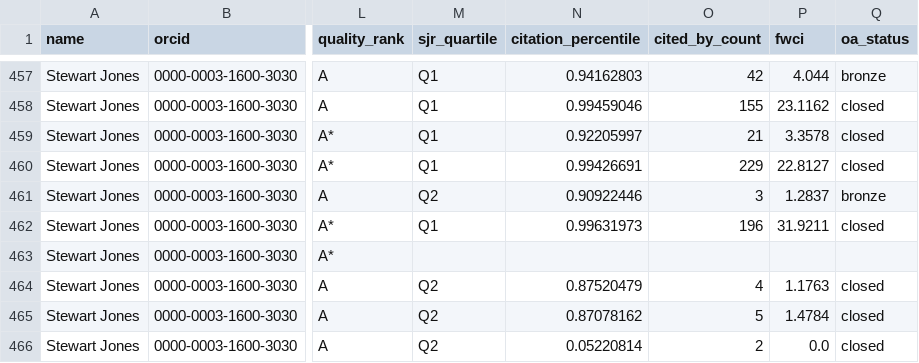
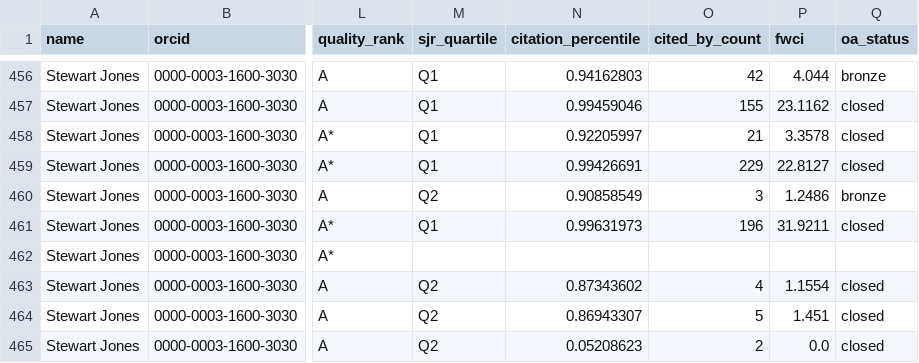
Before and after one commit to yuhanwang0612/cits3200-, a CSV file: final output/usyd/usyd_publications.csv, drawn as a sheet; only a part is shown, gaps mark what is left out; addresses are those after the commit; the diff covers the shown part only; the diff names each change by its address in the sheet, - before the commit and + after, or states it on an @@ line.

```diff
--- a/final output/usyd/usyd_publications.csv
+++ b/final output/usyd/usyd_publications.csv
-N460 (citation_percentile): 0.90922446
+N460 (citation_percentile): 0.90858549
-P460 (fwci): 1.2837
+P460 (fwci): 1.2486
-N463 (citation_percentile): 0.87520479
+N463 (citation_percentile): 0.87343602
-P463 (fwci): 1.1763
+P463 (fwci): 1.1554
-N464 (citation_percentile): 0.87078162
+N464 (citation_percentile): 0.86943307
-P464 (fwci): 1.4784
+P464 (fwci): 1.451
-N465 (citation_percentile): 0.05220814
+N465 (citation_percentile): 0.05208623
```
Also changed, not shown: 1 added row, 5 removed rows and 61 edited cells elsewhere in this file, final output/adelaide/adelaide_publications.csv, final output/monash/monash_publications.csv, 48 other files.
